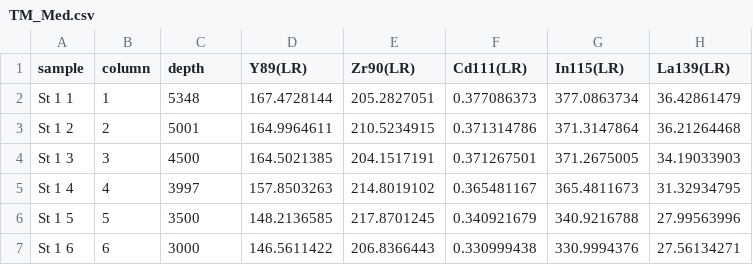
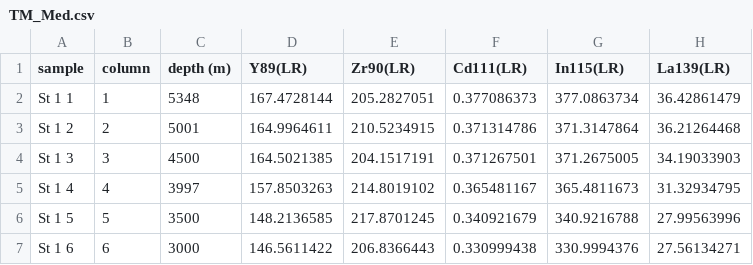
Before and after one commit to mvdh7/python-tutorials, a CSV file: data/TM_Med.csv, drawn as a sheet; only a part is shown; the diff names each change by its address in the sheet, - before the commit and + after, or states it on an @@ line.

Commit message:
Update TM_Med.csv

```diff
--- a/data/TM_Med.csv
+++ b/data/TM_Med.csv
-C1: depth
+C1: depth (m)
```
